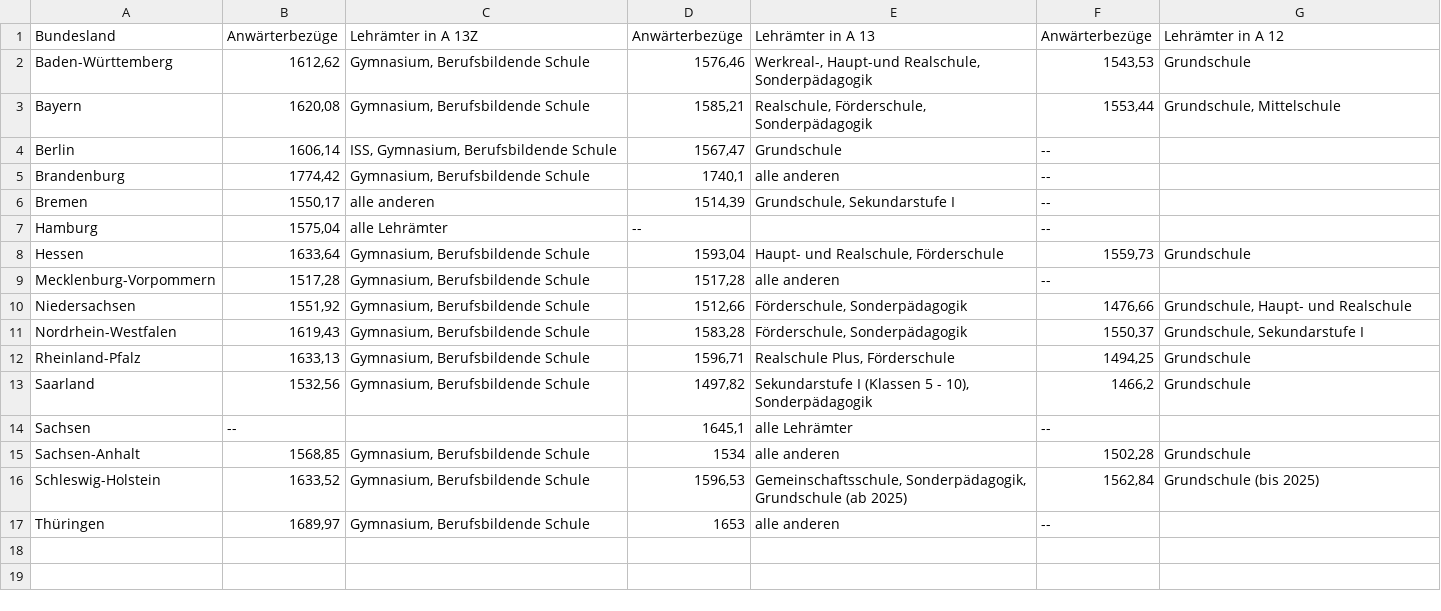
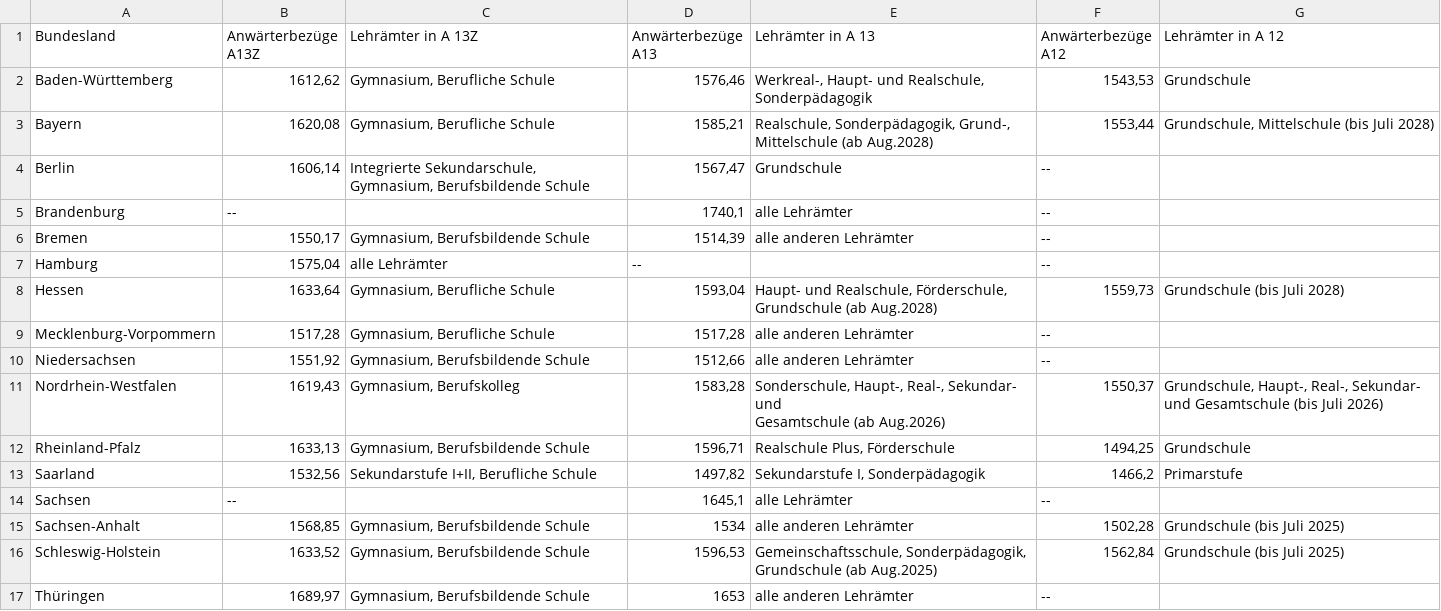
Before and after one commit to GEW-Bund/lehrkraeftebezahlung, a CSV file: Lehrkraefte-Bezahlung-Vorbereitungsdienst.csv, drawn as a sheet.

Commit message:
Gesamte Tabelle nach Gesas Vorlage aktualisiert

```diff
--- a/Lehrkraefte-Bezahlung-Vorbereitungsdienst.csv
+++ b/Lehrkraefte-Bezahlung-Vorbereitungsdienst.csv
@@ -1,17 +1,18 @@
-Bundesland;Anwärterbezüge;Lehrämter in A 13Z;Anwärterbezüge;Lehrämter in A 13;Anwärterbezüge;Lehrämter in A 12
-Baden-Württemberg;1612,62;Gymnasium, Berufsbildende Schule;1576,46;Werkreal-, Haupt-und Realschule, Sonderpädagogik;1543,53;Grundschule
-Bayern;1620,08;Gymnasium, Berufsbildende Schule;1585,21;Realschule, Förderschule, Sonderpädagogik;1553,44;Grundschule, Mittelschule
-Berlin;1606,14;ISS, Gymnasium, Berufsbildende Schule;1567,47;Grundschule;--; 
-Brandenburg;1774,42;Gymnasium, Berufsbildende Schule;1740,1;alle anderen;--; 
-Bremen;1550,17;alle anderen;1514,39;Grundschule, Sekundarstufe I;--; 
+Bundesland;Anwärterbezüge A13Z;Lehrämter in A 13Z;Anwärterbezüge A13;Lehrämter in A 13;Anwärterbezüge A12;Lehrämter in A 12
+Baden-Württemberg;1612,62;Gymnasium, Berufliche Schule;1576,46;Werkreal-, Haupt- und Realschule, Sonderpädagogik;1543,53;Grundschule
+Bayern;1620,08;Gymnasium, Berufliche Schule;1585,21;Realschule, Sonderpädagogik, Grund-, Mittelschule (ab Aug.2028);1553,44;Grundschule, Mittelschule (bis Juli 2028)
+Berlin;1606,14;Integrierte Sekundarschule, Gymnasium, Berufsbildende Schule;1567,47;Grundschule;--; 
+Brandenburg;--;;1740,1;alle Lehrämter;--; 
+Bremen;1550,17;Gymnasium, Berufsbildende Schule;1514,39;alle anderen Lehrämter;--; 
 Hamburg;1575,04;alle Lehrämter;--;;--; 
-Hessen;1633,64;Gymnasium, Berufsbildende Schule;1593,04;Haupt- und Realschule, Förderschule;1559,73;Grundschule
-Mecklenburg-Vorpommern;1517,28;Gymnasium, Berufsbildende Schule;1517,28;alle anderen;--; 
-Niedersachsen;1551,92;Gymnasium, Berufsbildende Schule;1512,66;Förderschule, Sonderpädagogik;1476,66;Grundschule, Haupt- und Realschule
-Nordrhein-Westfalen;1619,43;Gymnasium, Berufsbildende Schule;1583,28;Förderschule, Sonderpädagogik;1550,37;Grundschule, Sekundarstufe I
+Hessen;1633,64;Gymnasium, Berufliche Schule;1593,04;Haupt- und Realschule, Förderschule, Grundschule (ab Aug.2028);1559,73;Grundschule (bis Juli 2028)
+Mecklenburg-Vorpommern;1517,28;Gymnasium, Berufliche Schule;1517,28;alle anderen Lehrämter;--; 
+Niedersachsen;1551,92;Gymnasium, Berufsbildende Schule;1512,66;alle anderen Lehrämter;--;
+Nordrhein-Westfalen;1619,43;Gymnasium, Berufskolleg;1583,28;"Sonderschule, Haupt-, Real-, Sekundar- und
+Gesamtschule (ab Aug.2026)";1550,37;Grundschule, Haupt-, Real-, Sekundar- und Gesamtschule (bis Juli 2026)
 Rheinland-Pfalz;1633,13;Gymnasium, Berufsbildende Schule;1596,71;Realschule Plus, Förderschule;1494,25;Grundschule
-Saarland;1532,56;Gymnasium, Berufsbildende Schule;1497,82;Sekundarstufe I (Klassen 5 - 10), Sonderpädagogik;1466,2;Grundschule
+Saarland;1532,56;Sekundarstufe I+II, Berufliche Schule;1497,82;Sekundarstufe I, Sonderpädagogik;1466,2;Primarstufe
 Sachsen;--;;1645,1;alle Lehrämter;--; 
-Sachsen-Anhalt;1568,85;Gymnasium, Berufsbildende Schule;1534;alle anderen;1502,28;Grundschule
-Schleswig-Holstein;1633,52;Gymnasium, Berufsbildende Schule;1596,53;Gemeinschaftsschule, Sonderpädagogik, Grundschule (ab 2025);1562,84;Grundschule (bis 2025)
-Thüringen;1689,97;Gymnasium, Berufsbildende Schule;1653;alle anderen;--; 
+Sachsen-Anhalt;1568,85;Gymnasium, Berufsbildende Schule;1534;alle anderen Lehrämter;1502,28;Grundschule (bis Juli 2025)
+Schleswig-Holstein;1633,52;Gymnasium, Berufsbildende Schule;1596,53;Gemeinschaftsschule, Sonderpädagogik, Grundschule (ab Aug.2025);1562,84;Grundschule (bis Juli 2025)
+Thüringen;1689,97;Gymnasium, Berufsbildende Schule;1653;alle anderen Lehrämter;--; 
```
